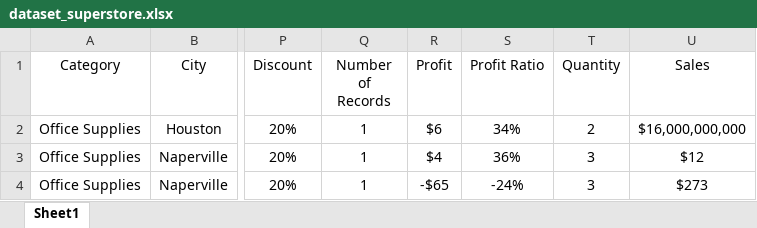
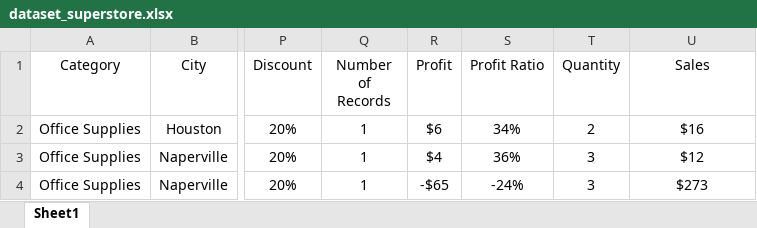
Before and after one commit to RafaelNascimento26/dashboard-vendas-superstore, an Excel workbook: data/dataset_superstore.xlsx, sheet Sheet1, drawn as a sheet; only a part is shown, gaps mark what is left out; values as stored, in another font and other column widths than the file's, no borders; charts and pictures not drawn; the diff names each change by its address in the sheet, - before the commit and + after, or states it on an @@ line.

Commit message:
alterando base de dados

```diff
--- a/data/dataset_superstore.xlsx (sheet Sheet1)
+++ b/data/dataset_superstore.xlsx (sheet Sheet1)
-U2 (Sales): $16,000,000,000
+U2 (Sales): $16
```
